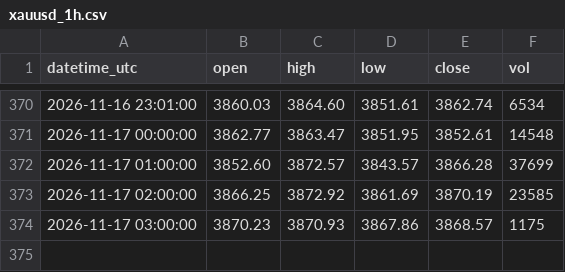
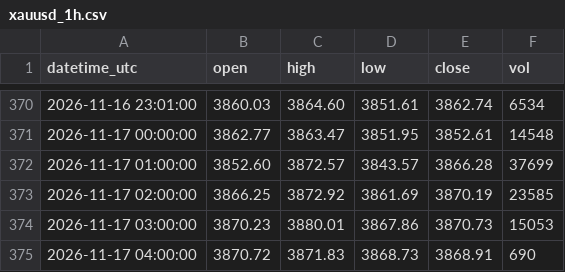
Before and after one commit to sxy999215/xauusd-market-data, a CSV file: data/xauusd_1h.csv, drawn as a sheet; only a part is shown, gaps mark what is left out.

Commit message:
Hourly gold K-line update 1/1 (latest 2026-11-17 04:02:00 UTC)

```diff
--- a/data/xauusd_1h.csv
+++ b/data/xauusd_1h.csv
@@ -373,2 +373,3 @@ datetime_utc,open,high,low,close,vol
 2026-11-17 02:00:00,3866.25,3872.92,3861.69,3870.19,23585
-2026-11-17 03:00:00,3870.23,3870.93,3867.86,3868.57,1175
+2026-11-17 03:00:00,3870.23,3880.01,3867.86,3870.73,15053
+2026-11-17 04:00:00,3870.72,3871.83,3868.73,3868.91,690
```
